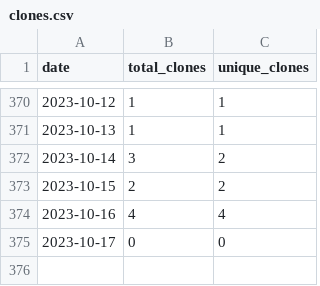
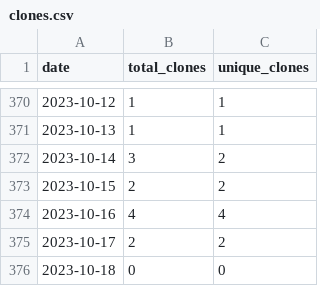
Before and after one commit to merrymitch/COMP4320, a CSV file: .traffic/clones.csv, drawn as a sheet; only a part is shown, gaps mark what is left out.

Commit message:
Updating repository traffic

```diff
--- a/.traffic/clones.csv
+++ b/.traffic/clones.csv
@@ -374,2 +374,3 @@ date,total_clones,unique_clones
 2023-10-16,4,4
-2023-10-17,0,0
+2023-10-17,2,2
+2023-10-18,0,0
```
Also changed, not shown: .traffic/views.csv, 3 other files.
